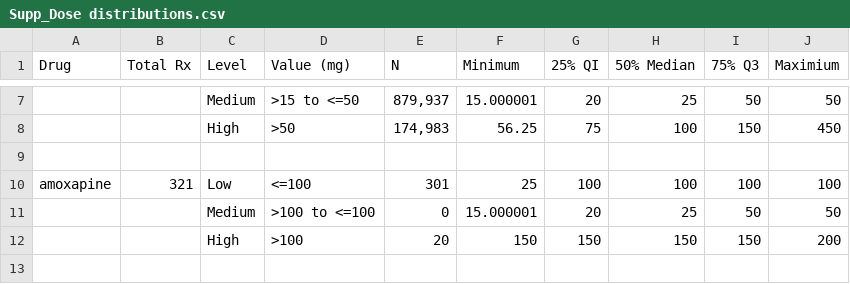
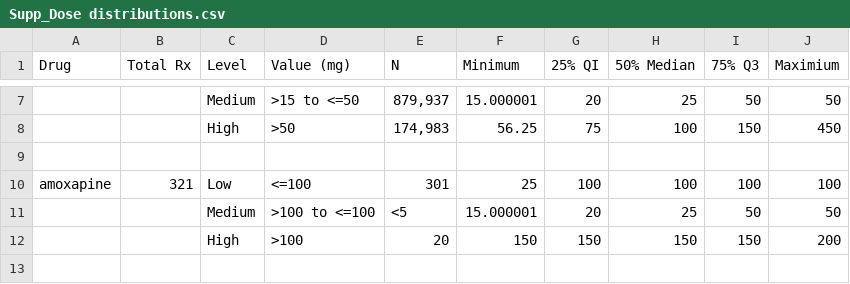
Before and after one commit to flozoemartin/Patterns, a CSV file: Supp_Dose distributions.csv, drawn as a sheet; only a part is shown, gaps mark what is left out; the diff names each change by its address in the sheet, - before the commit and + after, or states it on an @@ line.

Commit message:
Update Supp_Dose distributions.csv

```diff
--- a/Supp_Dose distributions.csv
+++ b/Supp_Dose distributions.csv
-E11 (N): 0
+E11 (N): <5
```
